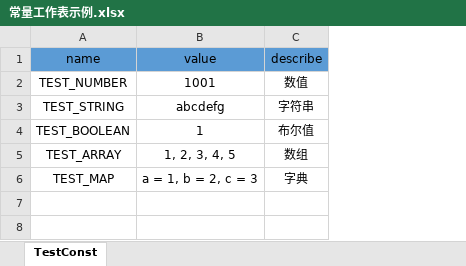
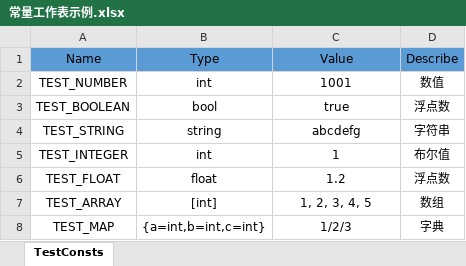
Before and after one commit to IndieGames-CN/excel-to-scripts, an Excel workbook: data/常量工作表示例.xlsx, sheet TestConsts, drawn as a sheet; values as stored, in another font and other column widths than the file's, no borders; removed rows and columns are numbered as before the commit, all else as after; the diff names each change by its address in the sheet, - before the commit and + after, or states it on an @@ line.

```diff
--- a/data/常量工作表示例.xlsx (sheet TestConsts)
+++ b/data/常量工作表示例.xlsx (sheet TestConsts)
-sheet tab: TestConst
+sheet tab: TestConsts
+column B, row 2: int; rows 4-5: string | int; rows 7-8: [int] | {a=int,b=int,c=int}
-row 1: name | value | describe
+row 1: Name | Type | Value | Describe
+row 3: TEST_BOOLEAN | bool | true | 浮点数
-A5: TEST_BOOLEAN
+A5: TEST_INTEGER
+row 6: TEST_FLOAT | float | 1.2 | 浮点数
-C8: a = 1, b = 2, c = 3
+C8: 1/2/3
```
Also changed, not shown: data/普通工作表示例.xlsx, 16 other files.
